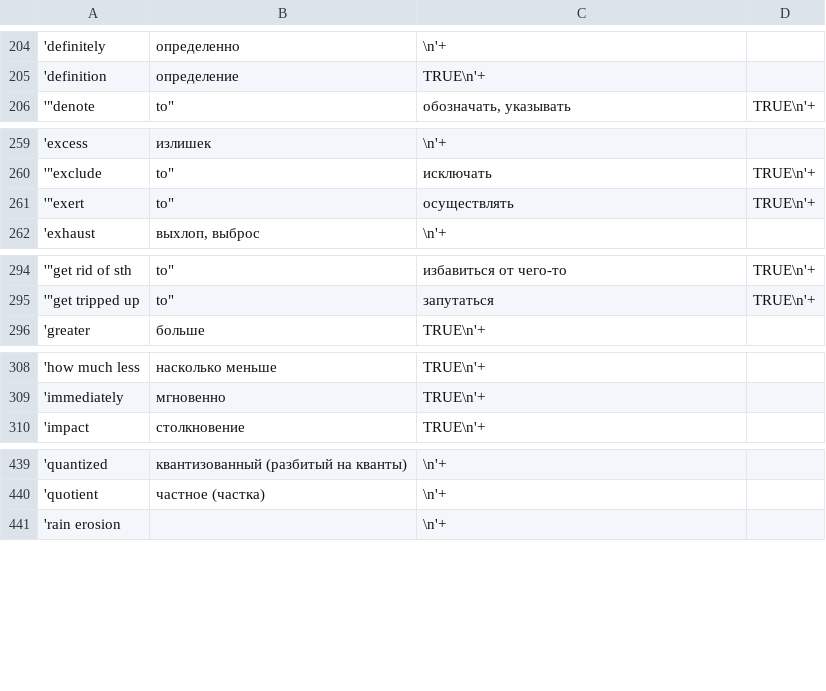
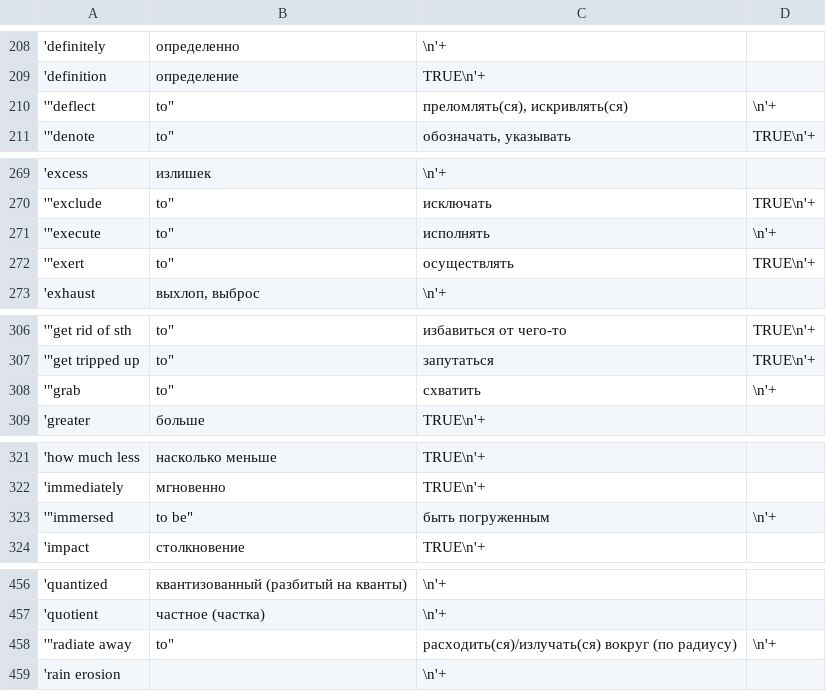
Before and after one commit to nailbiter/formashaSuggest, a CSV file: data.csv, drawn as a sheet; only a part is shown, gaps mark what is left out; the diff covers the shown part only; the diff names each change by its address in the sheet, - before the commit and + after, or states it on an @@ line.

Commit message:
update

```diff
--- a/data.csv
+++ b/data.csv
+row 210: '"deflect | to" | преломлять(ся), искривлять(ся) | \n'+
+row 271: '"execute | to" | исполнять | \n'+
+row 308: '"grab | to" | схватить | \n'+
+row 323: '"immersed | to be" | быть погруженным | \n'+
+row 458: '"radiate away | to" | расходить(ся)/излучать(ся) вокруг (по радиусу) | \n'+
```
Also changed, not shown: 3 added rows and 18 moved rows elsewhere in this file.
